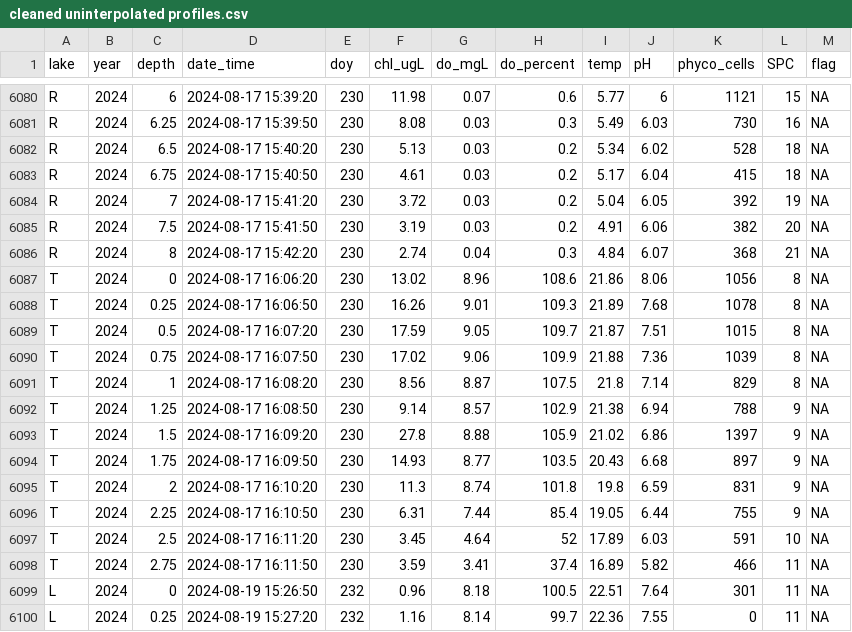
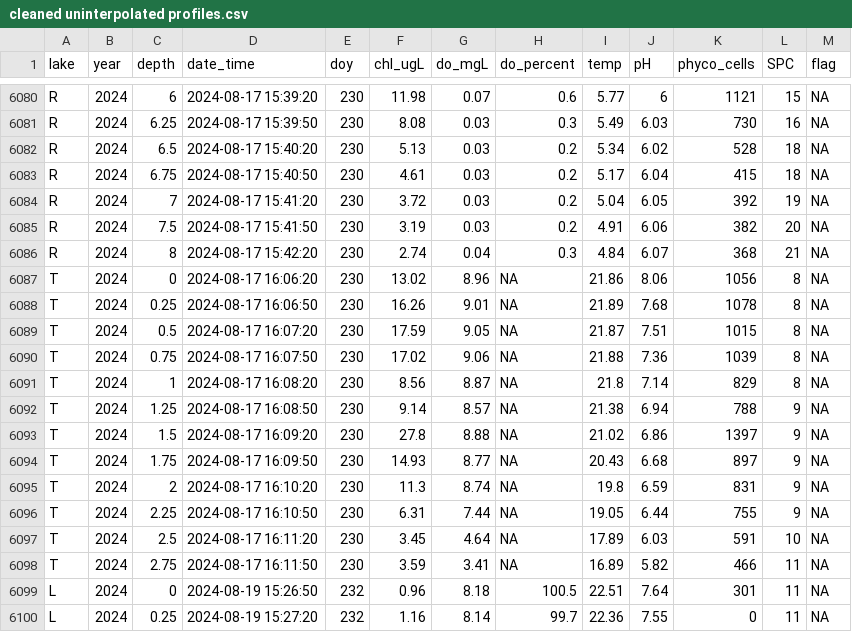
Before and after one commit to dkszydlowski/Profiles-2.0, a CSV file: data/formatted data/cleaned uninterpolated profiles.csv, drawn as a sheet; only a part is shown, gaps mark what is left out.

```diff
--- a/data/formatted data/cleaned uninterpolated profiles.csv
+++ b/data/formatted data/cleaned uninterpolated profiles.csv
@@ -6086,14 +6086,14 @@
 "R",2024,8,"2024-08-17 15:42:20",230,2.74,0.04,0.3,4.84,6.07,368,21,NA
-"T",2024,0,"2024-08-17 16:06:20",230,13.02,8.96,108.6,21.86,8.06,1056,8,NA
-"T",2024,0.25,"2024-08-17 16:06:50",230,16.26,9.01,109.3,21.89,7.68,1078,8,NA
-"T",2024,0.5,"2024-08-17 16:07:20",230,17.59,9.05,109.7,21.87,7.51,1015,8,NA
-"T",2024,0.75,"2024-08-17 16:07:50",230,17.02,9.06,109.9,21.88,7.36,1039,8,NA
-"T",2024,1,"2024-08-17 16:08:20",230,8.56,8.87,107.5,21.8,7.14,829,8,NA
-"T",2024,1.25,"2024-08-17 16:08:50",230,9.14,8.57,102.9,21.38,6.94,788,9,NA
-"T",2024,1.5,"2024-08-17 16:09:20",230,27.8,8.88,105.9,21.02,6.86,1397,9,NA
-"T",2024,1.75,"2024-08-17 16:09:50",230,14.93,8.77,103.5,20.43,6.68,897,9,NA
-"T",2024,2,"2024-08-17 16:10:20",230,11.3,8.74,101.8,19.8,6.59,831,9,NA
-"T",2024,2.25,"2024-08-17 16:10:50",230,6.31,7.44,85.4,19.05,6.44,755,9,NA
-"T",2024,2.5,"2024-08-17 16:11:20",230,3.45,4.64,52,17.89,6.03,591,10,NA
-"T",2024,2.75,"2024-08-17 16:11:50",230,3.59,3.41,37.4,16.89,5.82,466,11,NA
+"T",2024,0,"2024-08-17 16:06:20",230,13.02,8.96,NA,21.86,8.06,1056,8,NA
+"T",2024,0.25,"2024-08-17 16:06:50",230,16.26,9.01,NA,21.89,7.68,1078,8,NA
+"T",2024,0.5,"2024-08-17 16:07:20",230,17.59,9.05,NA,21.87,7.51,1015,8,NA
+"T",2024,0.75,"2024-08-17 16:07:50",230,17.02,9.06,NA,21.88,7.36,1039,8,NA
+"T",2024,1,"2024-08-17 16:08:20",230,8.56,8.87,NA,21.8,7.14,829,8,NA
+"T",2024,1.25,"2024-08-17 16:08:50",230,9.14,8.57,NA,21.38,6.94,788,9,NA
+"T",2024,1.5,"2024-08-17 16:09:20",230,27.8,8.88,NA,21.02,6.86,1397,9,NA
+"T",2024,1.75,"2024-08-17 16:09:50",230,14.93,8.77,NA,20.43,6.68,897,9,NA
+"T",2024,2,"2024-08-17 16:10:20",230,11.3,8.74,NA,19.8,6.59,831,9,NA
+"T",2024,2.25,"2024-08-17 16:10:50",230,6.31,7.44,NA,19.05,6.44,755,9,NA
+"T",2024,2.5,"2024-08-17 16:11:20",230,3.45,4.64,NA,17.89,6.03,591,10,NA
+"T",2024,2.75,"2024-08-17 16:11:50",230,3.59,3.41,NA,16.89,5.82,466,11,NA
 "L",2024,0,"2024-08-19 15:26:50",232,0.96,8.18,100.5,22.51,7.64,301,11,NA
```
Also changed, not shown: 19 other files.
